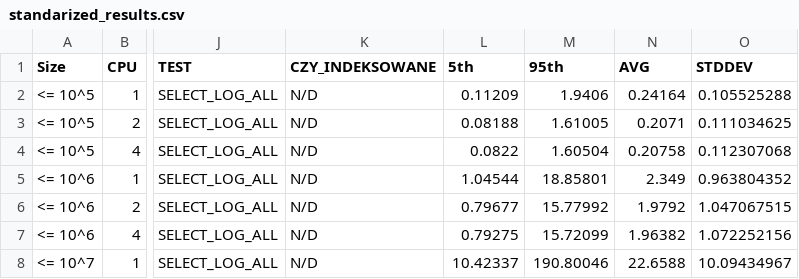
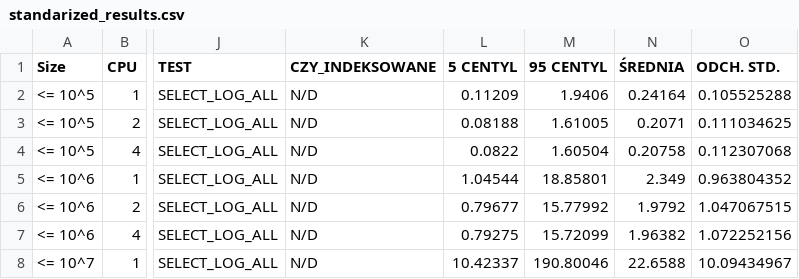
Before and after one commit to skarpecki/db_perf_tests, a CSV file: data/standarized_results.csv, drawn as a sheet; only a part is shown, gaps mark what is left out; the diff names each change by its address in the sheet, - before the commit and + after, or states it on an @@ line.

Commit message:
Poprawione nazwy kolumn

```diff
--- a/data/standarized_results.csv
+++ b/data/standarized_results.csv
-L1: 5th
+L1: 5 CENTYL
-M1: 95th
+M1: 95 CENTYL
-N1: AVG
+N1: ŚREDNIA
-O1: STDDEV
+O1: ODCH. STD.
```
